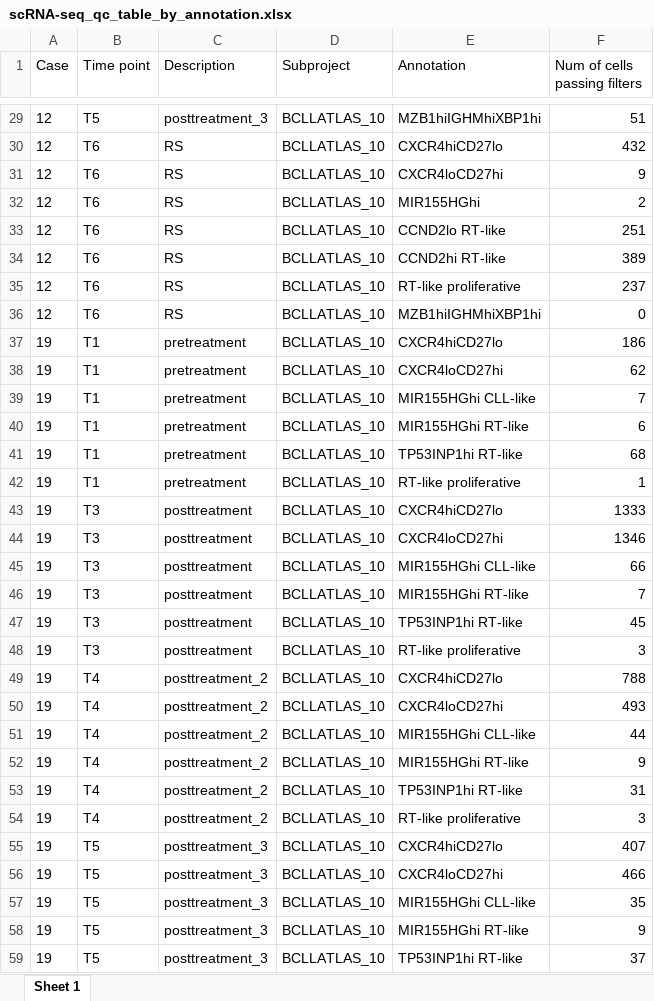
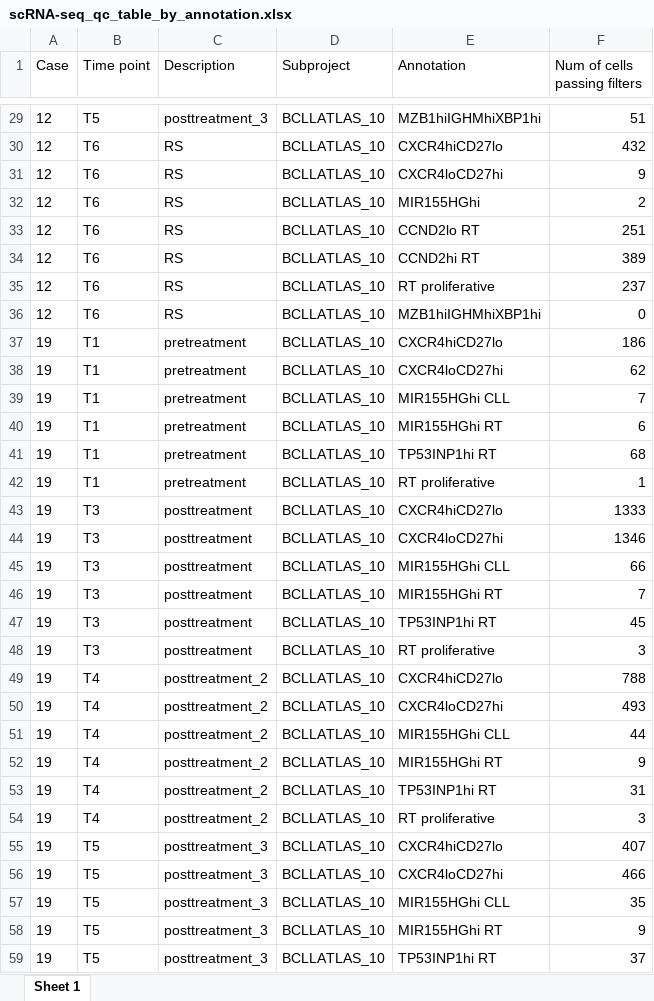
Before and after one commit to massonix/richter_transformation, an Excel workbook: results/tables/paper/scRNA-seq_qc_table_by_annotation.xlsx, sheet Sheet 1, drawn as a sheet; only a part is shown, gaps mark what is left out; values as stored, in another font and other column widths than the file's, no borders; the diff covers the shown part only; the diff names each change by its address in the sheet, - before the commit and + after, or states it on an @@ line.

```diff
--- a/results/tables/paper/scRNA-seq_qc_table_by_annotation.xlsx (sheet Sheet 1)
+++ b/results/tables/paper/scRNA-seq_qc_table_by_annotation.xlsx (sheet Sheet 1)
-E33 (Annotation): CCND2lo RT-like
+E33 (Annotation): CCND2lo RT
-E34 (Annotation): CCND2hi RT-like
+E34 (Annotation): CCND2hi RT
-E35 (Annotation): RT-like proliferative
+E35 (Annotation): RT proliferative
-E39 (Annotation): MIR155HGhi CLL-like
+E39 (Annotation): MIR155HGhi CLL
-E40 (Annotation): MIR155HGhi RT-like
+E40 (Annotation): MIR155HGhi RT
-E41 (Annotation): TP53INP1hi RT-like
+E41 (Annotation): TP53INP1hi RT
-E42 (Annotation): RT-like proliferative
+E42 (Annotation): RT proliferative
-E45 (Annotation): MIR155HGhi CLL-like
+E45 (Annotation): MIR155HGhi CLL
-E46 (Annotation): MIR155HGhi RT-like
+E46 (Annotation): MIR155HGhi RT
-E47 (Annotation): TP53INP1hi RT-like
+E47 (Annotation): TP53INP1hi RT
-E48 (Annotation): RT-like proliferative
+E48 (Annotation): RT proliferative
-E51 (Annotation): MIR155HGhi CLL-like
+E51 (Annotation): MIR155HGhi CLL
-E52 (Annotation): MIR155HGhi RT-like
+E52 (Annotation): MIR155HGhi RT
-E53 (Annotation): TP53INP1hi RT-like
+E53 (Annotation): TP53INP1hi RT
-E54 (Annotation): RT-like proliferative
+E54 (Annotation): RT proliferative
-E57 (Annotation): MIR155HGhi CLL-like
+E57 (Annotation): MIR155HGhi CLL
-E58 (Annotation): MIR155HGhi RT-like
+E58 (Annotation): MIR155HGhi RT
-E59 (Annotation): TP53INP1hi RT-like
+E59 (Annotation): TP53INP1hi RT
```
Also changed, not shown: 12 added rows, 12 removed rows and 30 edited cells elsewhere in this sheet, results/tables/markers/markers_clusters_patient_12.xlsx, results/tables/markers/markers_clusters_patient_19.xlsx, 6 other files.
